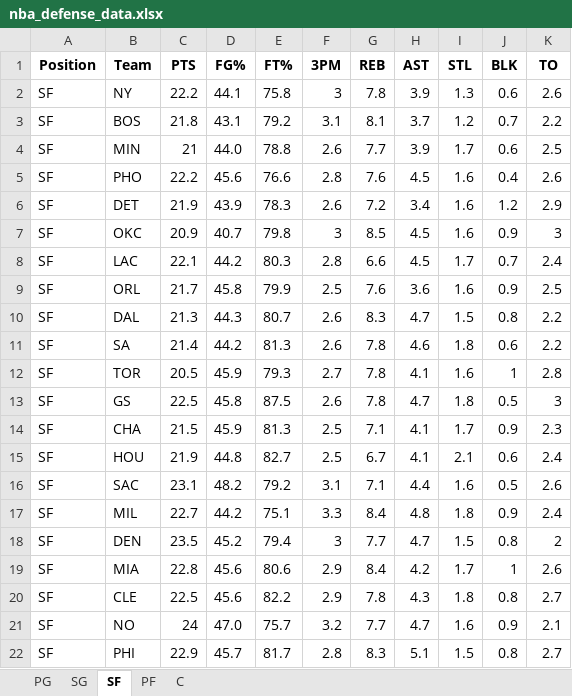
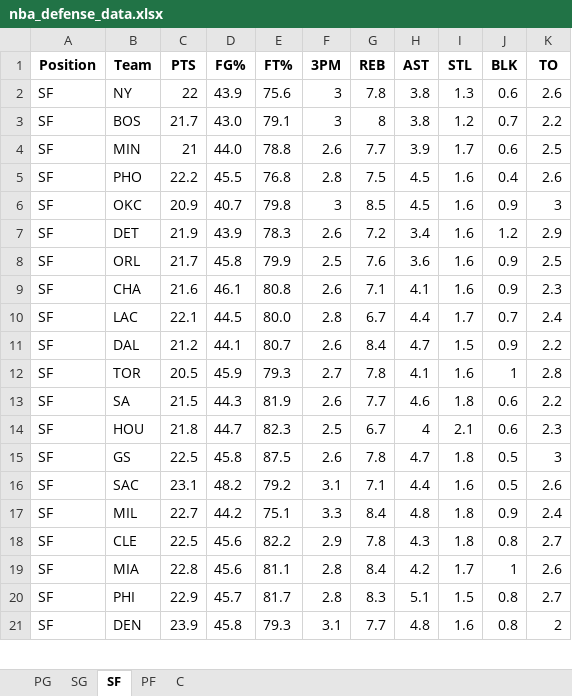
Before and after one commit to mithun-s14/prop_model, an Excel workbook: backend/nba_defense_data.xlsx, sheet SF, drawn as a sheet; only a part is shown; values as stored, in another font and other column widths than the file's, no borders; removed rows and columns are numbered as before the commit, all else as after; the diff covers the shown part only; the diff names each change by its address in the sheet, - before the commit and + after, or states it on an @@ line.

```diff
--- a/backend/nba_defense_data.xlsx (sheet SF)
+++ b/backend/nba_defense_data.xlsx (sheet SF)
-C2 (PTS): 22.2
+C2 (PTS): 22
-D2 (FG%): 44.1
+D2 (FG%): 43.9
-E2 (FT%): 75.8
+E2 (FT%): 75.6
-H2 (AST): 3.9
+H2 (AST): 3.8
-C3 (PTS): 21.8
+C3 (PTS): 21.7
-D3 (FG%): 43.1
+D3 (FG%): 43.0
-E3 (FT%): 79.2
+E3 (FT%): 79.1
-F3 (3PM): 3.1
+F3 (3PM): 3
-G3 (REB): 8.1
+G3 (REB): 8
-H3 (AST): 3.7
+H3 (AST): 3.8
-D5 (FG%): 45.6
+D5 (FG%): 45.5
-E5 (FT%): 76.6
+E5 (FT%): 76.8
-G5 (REB): 7.6
+G5 (REB): 7.5
@@ row 7 moved to row 6: SF @@
-row 8: SF | LAC | 22.1 | 44.2 | 80.3 | 2.8 | 6.6 | 4.5 | 1.7 | 0.7 | 2.4
+row 9: SF | CHA | 21.6 | 46.1 | 80.8 | 2.6 | 7.1 | 4.1 | 1.6 | 0.9 | 2.3
+row 10: SF | LAC | 22.1 | 44.5 | 80.0 | 2.8 | 6.7 | 4.4 | 1.7 | 0.7 | 2.4
-C11 (PTS): 21.3
+C11 (PTS): 21.2
-D11 (FG%): 44.3
+D11 (FG%): 44.1
-G11 (REB): 8.3
+G11 (REB): 8.4
-J11 (BLK): 0.8
+J11 (BLK): 0.9
-row 11: SF | SA | 21.4 | 44.2 | 81.3 | 2.6 | 7.8 | 4.6 | 1.8 | 0.6 | 2.2
+row 13: SF | SA | 21.5 | 44.3 | 81.9 | 2.6 | 7.7 | 4.6 | 1.8 | 0.6 | 2.2
+row 14: SF | HOU | 21.8 | 44.7 | 82.3 | 2.5 | 6.7 | 4 | 2.1 | 0.6 | 2.3
-row 14: SF | CHA | 21.5 | 45.9 | 81.3 | 2.5 | 7.1 | 4.1 | 1.7 | 0.9 | 2.3
-row 15: SF | HOU | 21.9 | 44.8 | 82.7 | 2.5 | 6.7 | 4.1 | 2.1 | 0.6 | 2.4
-row 18: SF | DEN | 23.5 | 45.2 | 79.4 | 3 | 7.7 | 4.7 | 1.5 | 0.8 | 2
-row 19: SF | MIA | 22.8 | 45.6 | 80.6 | 2.9 | 8.4 | 4.2 | 1.7 | 1 | 2.6
-row 21: SF | NO | 24 | 47.0 | 75.7 | 3.2 | 7.7 | 4.7 | 1.6 | 0.9 | 2.1
+row 19: SF | MIA | 22.8 | 45.6 | 81.1 | 2.8 | 8.4 | 4.2 | 1.7 | 1 | 2.6
+row 21: SF | DEN | 23.9 | 45.8 | 79.3 | 3.1 | 7.7 | 4.8 | 1.6 | 0.8 | 2
```
Also changed, not shown: 1 added row and 3 edited cells elsewhere in this sheet, sheet SG, sheet PG, sheet C, sheet PF, 3 other files.
